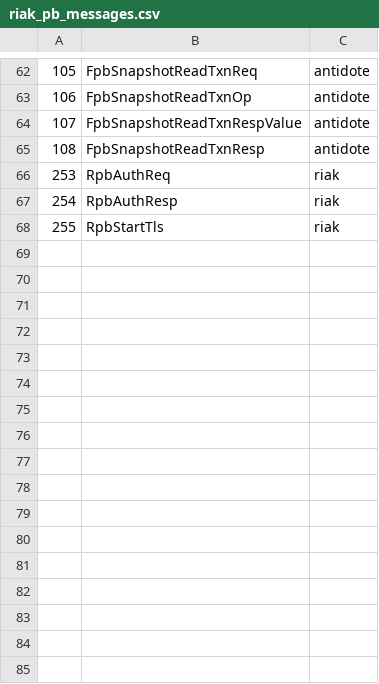
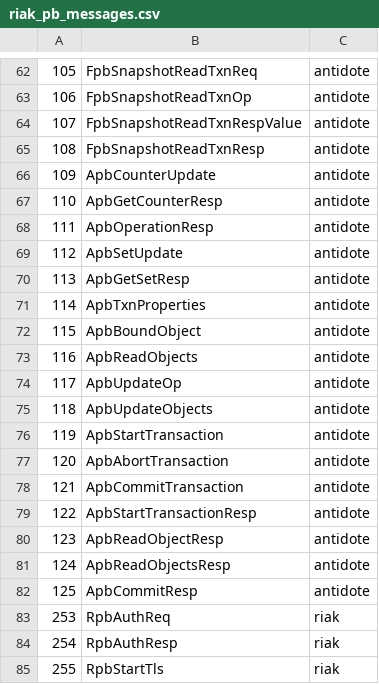
Before and after one commit to pviotti/riak_pb, a CSV file: src/riak_pb_messages.csv, drawn as a sheet; only a part is shown, gaps mark what is left out.

Commit message:
added basic support for interactive transactions

```diff
--- a/src/riak_pb_messages.csv
+++ b/src/riak_pb_messages.csv
@@ -65,2 +65,19 @@
 108,FpbSnapshotReadTxnResp,antidote
+109,ApbCounterUpdate,antidote
+110,ApbGetCounterResp,antidote
+111,ApbOperationResp,antidote
+112,ApbSetUpdate,antidote
+113,ApbGetSetResp,antidote
+114,ApbTxnProperties,antidote
+115,ApbBoundObject,antidote
+116,ApbReadObjects,antidote
+117,ApbUpdateOp,antidote
+118,ApbUpdateObjects,antidote
+119,ApbStartTransaction,antidote
+120,ApbAbortTransaction,antidote
+121,ApbCommitTransaction,antidote
+122,ApbStartTransactionResp,antidote
+123,ApbReadObjectResp,antidote
+124,ApbReadObjectsResp,antidote
+125,ApbCommitResp,antidote
 253,RpbAuthReq,riak
```
Also changed, not shown: 2 other files.
